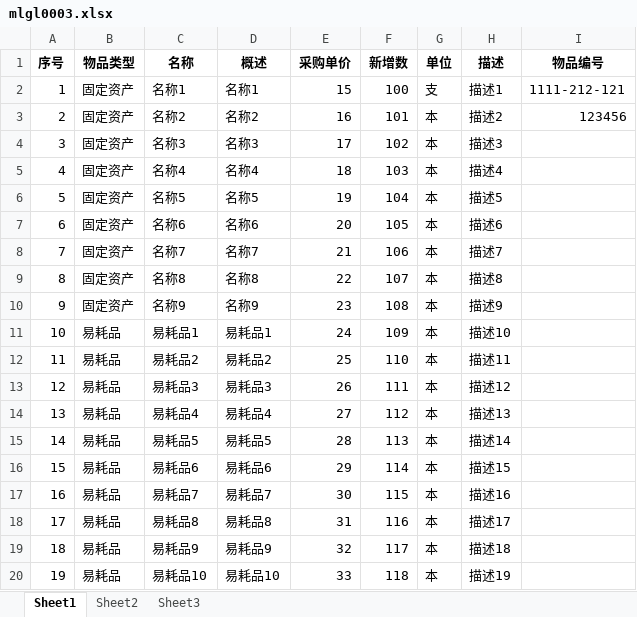
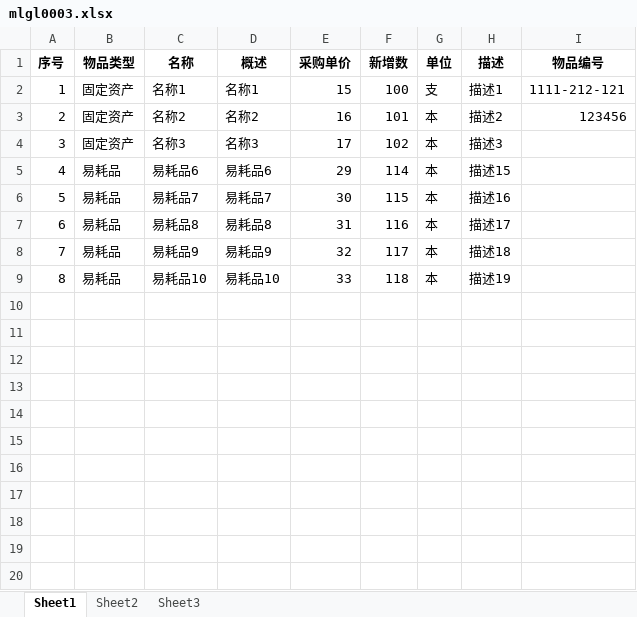
Before and after one commit to yang035/PMadmin, an Excel workbook: public/template/mlgl0003.xlsx, sheet Sheet1, drawn as a sheet; values as stored, in another font and other column widths than the file's, no borders; removed rows and columns are numbered as before the commit, all else as after; the diff names each change by its address in the sheet, - before the commit and + after, or states it on an @@ line.

```diff
--- a/public/template/mlgl0003.xlsx (sheet Sheet1)
+++ b/public/template/mlgl0003.xlsx (sheet Sheet1)
-row 5: 4 | 固定资产 | 名称4 | 名称4 | 18 | 103 | 本 | 描述4
-row 6: 5 | 固定资产 | 名称5 | 名称5 | 19 | 104 | 本 | 描述5
-row 7: 6 | 固定资产 | 名称6 | 名称6 | 20 | 105 | 本 | 描述6
-row 8: 7 | 固定资产 | 名称7 | 名称7 | 21 | 106 | 本 | 描述7
-row 9: 8 | 固定资产 | 名称8 | 名称8 | 22 | 107 | 本 | 描述8
-row 10: 9 | 固定资产 | 名称9 | 名称9 | 23 | 108 | 本 | 描述9
-row 11: 10 | 易耗品 | 易耗品1 | 易耗品1 | 24 | 109 | 本 | 描述10
-row 12: 11 | 易耗品 | 易耗品2 | 易耗品2 | 25 | 110 | 本 | 描述11
-row 13: 12 | 易耗品 | 易耗品3 | 易耗品3 | 26 | 111 | 本 | 描述12
-row 14: 13 | 易耗品 | 易耗品4 | 易耗品4 | 27 | 112 | 本 | 描述13
-row 15: 14 | 易耗品 | 易耗品5 | 易耗品5 | 28 | 113 | 本 | 描述14
@@ column A (序号) renumbered from row 5 down @@
```
Also changed, not shown: public/template/mlgl0002.xlsx, public/template/mlgl0005.xlsx, 11 other files.
